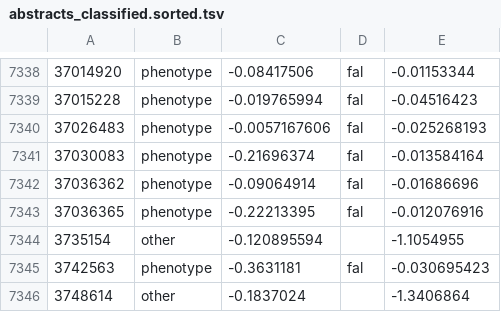
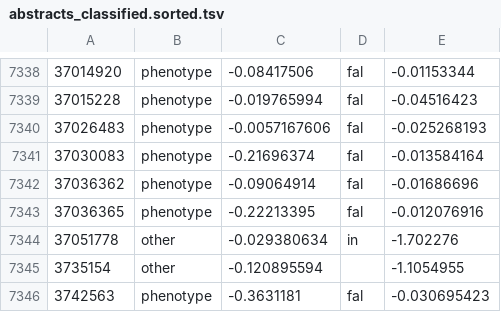
Before and after one commit to theosanderson/malaria_phenotype_papers, a TSV file: working/abstracts_classified.sorted.tsv, drawn as a sheet; only a part is shown, gaps mark what is left out; the shorter side is filled out with more unchanged rows.

```diff
--- a/working/abstracts_classified.sorted.tsv
+++ b/working/abstracts_classified.sorted.tsv
@@ -7343,2 +7343,3 @@
 37036365	phenotype	-0.22213395	fal	-0.012076916
+37051778	other	-0.029380634	in	-1.702276
 3735154	other	-0.120895594		-1.1054955
```
Also changed, not shown: 3 other files.
